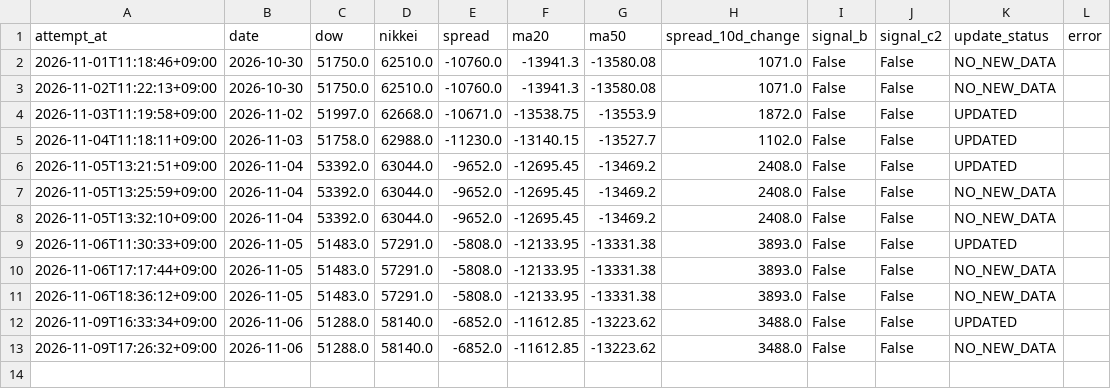
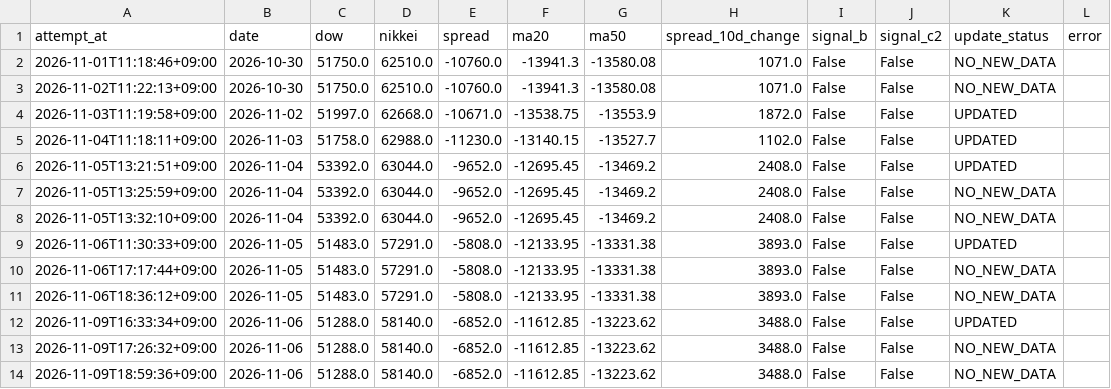
Before and after one commit to tttcoix777-cmd/spread-dashboard, a CSV file: auto_update/logs/2026-11.csv, drawn as a sheet.

Commit message:
Update TFX data and status

```diff
--- a/auto_update/logs/2026-11.csv
+++ b/auto_update/logs/2026-11.csv
@@ -13 +13,2 @@ attempt_at,date,dow,nikkei,spread,ma20,ma50,spread_10d_change,signal_b,signal_c2
 2026-11-09T17:26:32+09:00,2026-11-06,51288.0,58140.0,-6852.0,-11612.85,-13223.62,3488.0,False,False,NO_NEW_DATA,
+2026-11-09T18:59:36+09:00,2026-11-06,51288.0,58140.0,-6852.0,-11612.85,-13223.62,3488.0,False,False,NO_NEW_DATA,
```
Also changed, not shown: auto_update/logs/metals/2026-11.csv, 6 other files.
